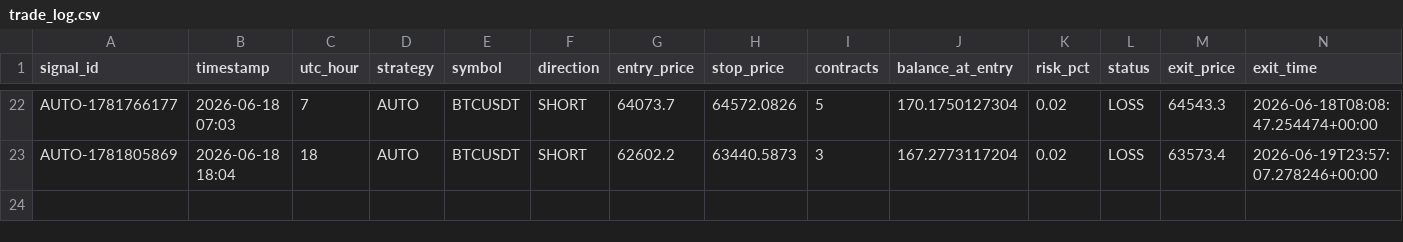
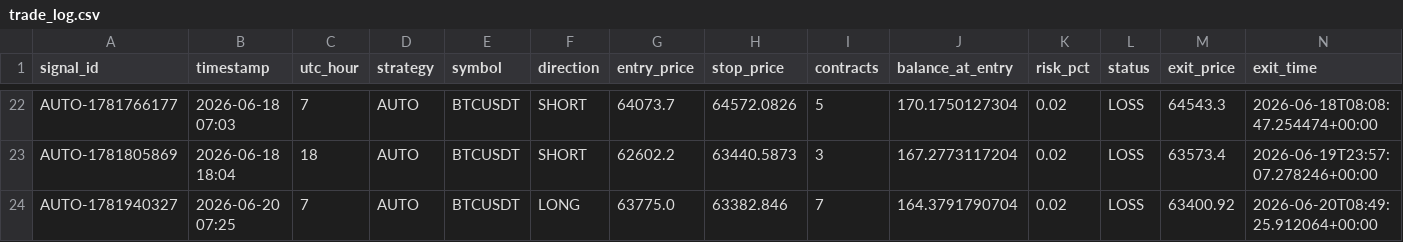
Before and after one commit to rizwans95/Claude-trading-agent, a CSV file: trade_log.csv, drawn as a sheet; only a part is shown, gaps mark what is left out; rows hold the shown columns only; the diff names each change by its address in the sheet, - before the commit and + after, or states it on an @@ line.

Commit message:
Auto close: AUTO-1781940327 CLOSED -0.954R

```diff
--- a/trade_log.csv
+++ b/trade_log.csv
+row 24: AUTO-1781940327 | 2026-06-20 07:25 | 7 | AUTO | BTCUSDT | LONG | 63775.0 | 63382.846 | 7 | 164.3791790704 | 0.02 | LOSS | 63400.92 | 2026-06-20T08:49:25.912064+00:00
```
